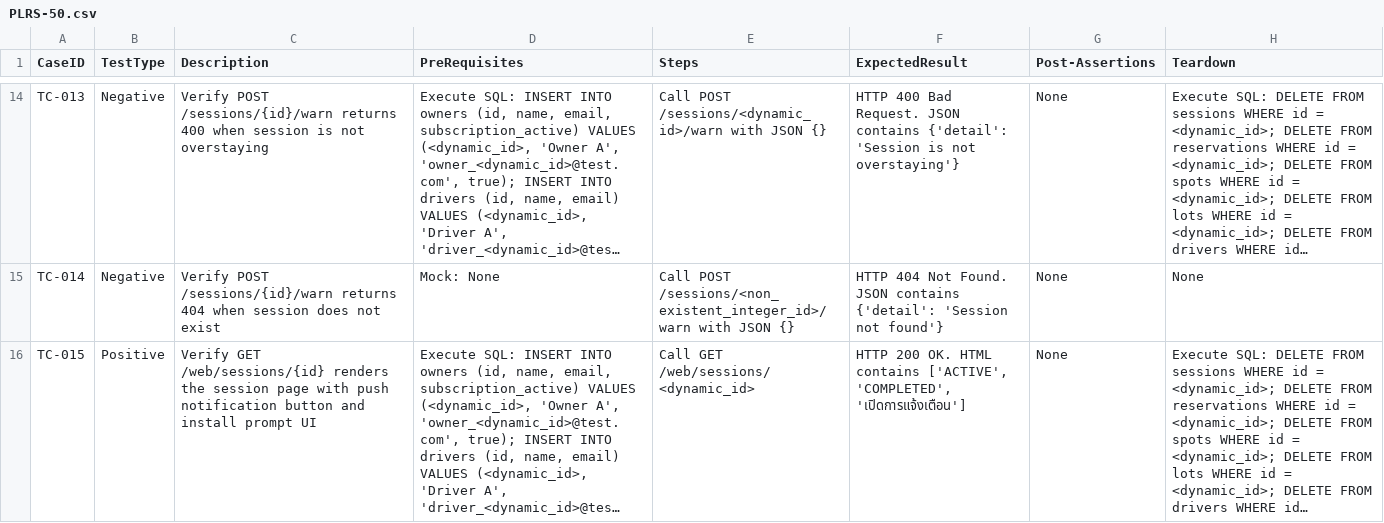
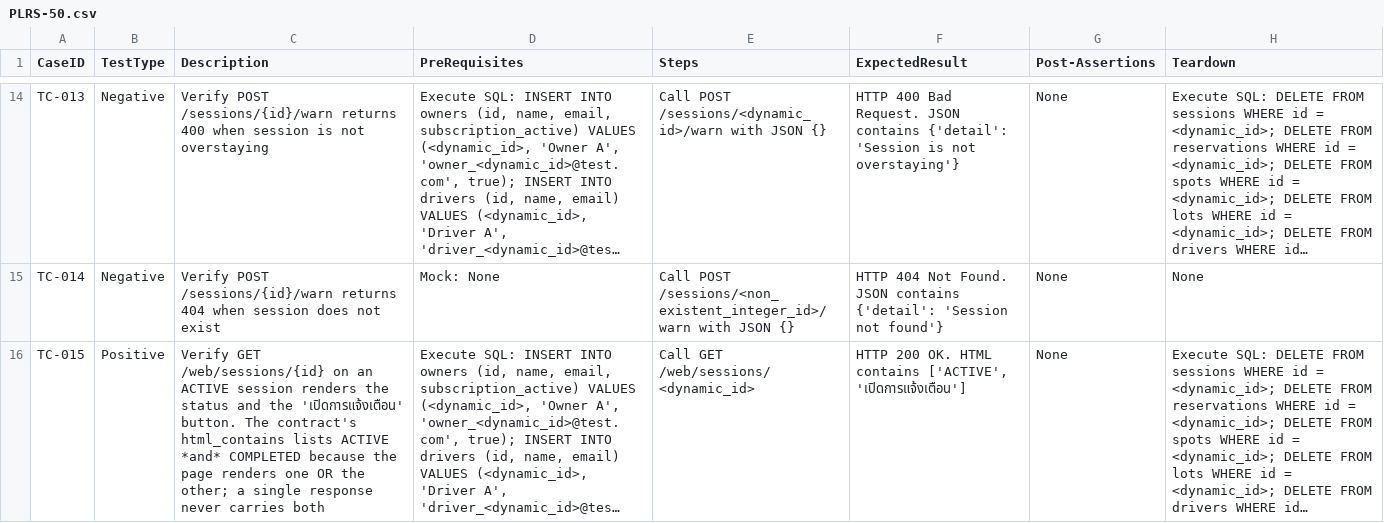
Before and after one commit to sakon779-lab/qa-automation-repo, a CSV file: test_designs/PLRS-50.csv, drawn as a sheet; only a part is shown, gaps mark what is left out; long unchanged cells end in …; the diff covers the shown part only; the diff names each change by its address in the sheet, - before the commit and + after, or states it on an @@ line.

```diff
--- a/test_designs/PLRS-50.csv
+++ b/test_designs/PLRS-50.csv
-C16 (Description): …GET /web/sessions/{id} renders the session page with push notification button and install prompt UI
+C16 (Description): …GET /web/sessions/{id} on an ACTIVE session renders the status and the 'เปิดการแจ้งเตือน' button. The contract's html_contains lists ACTIVE *and* COMPLETED because the page renders one OR the other; a single response never carries both
-F16 (ExpectedResult): …contains ['ACTIVE', 'COMPLETED', 'เปิดการแจ้งเตือน']
+F16 (ExpectedResult): …contains ['ACTIVE', 'เปิดการแจ้งเตือน']
```
Also changed, not shown: 1 added row elsewhere in this file.
